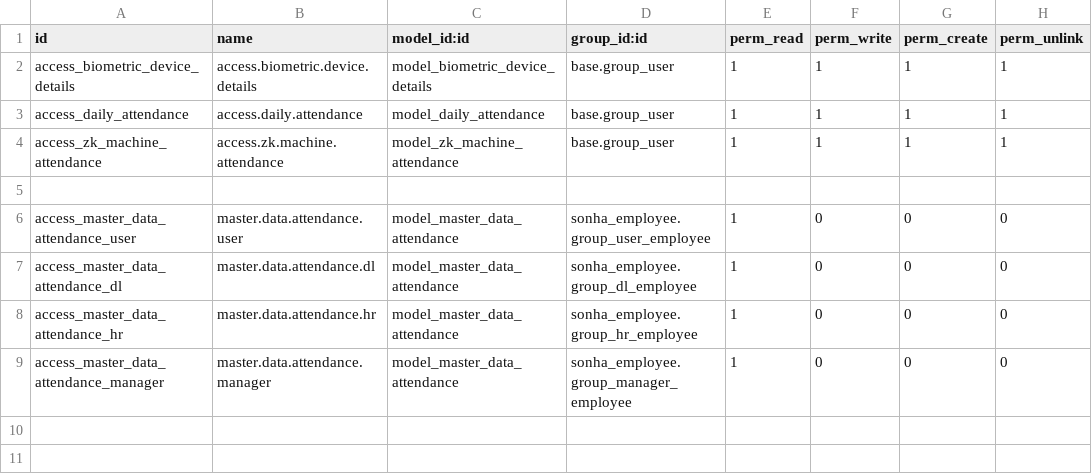
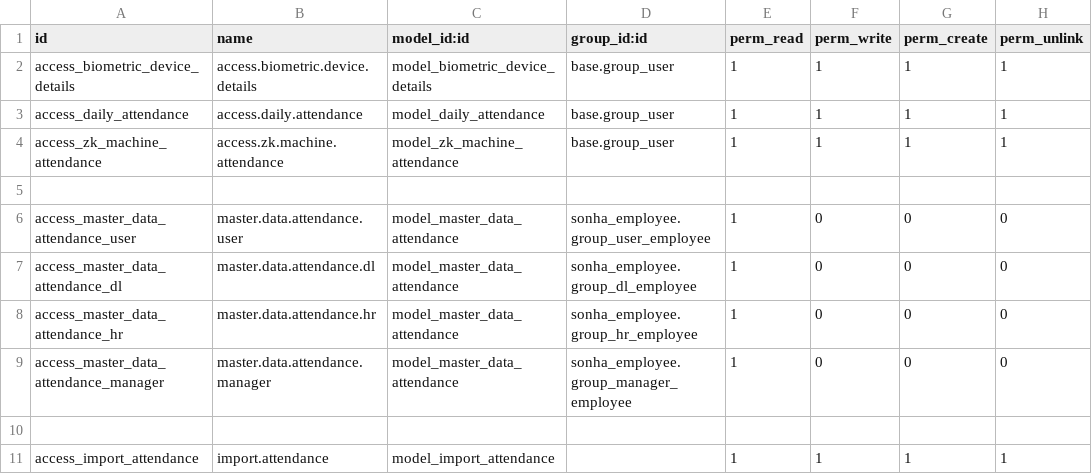
Before and after one commit to sonhasoftware/odoo-customize, a CSV file: hr_zk_attendance/security/ir.model.access.csv, drawn as a sheet.

Commit message:
update import

```diff
--- a/hr_zk_attendance/security/ir.model.access.csv
+++ b/hr_zk_attendance/security/ir.model.access.csv
@@ -9 +9,3 @@ access_master_data_attendance_hr,master.data.attendance.hr,model_master_data_att
 access_master_data_attendance_manager,master.data.attendance.manager,model_master_data_attendance,sonha_employee.group_manager_employee,1,0,0,0
+
+access_import_attendance,import.attendance,model_import_attendance,,1,1,1,1
```
Also changed, not shown: 4 other files.
